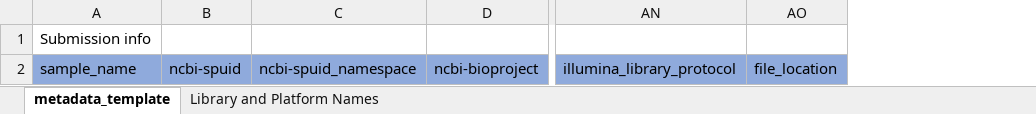
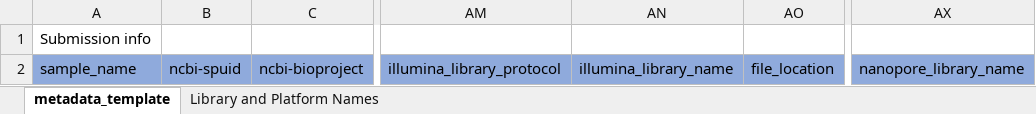
Before and after one commit to CDCgov/tostadas, an Excel workbook: assets/metadata_template.xlsx, sheet metadata_template, drawn as a sheet; only a part is shown, gaps mark what is left out; values as stored, in another font and other column widths than the file's, no borders; removed rows and columns are numbered as before the commit, all else as after; the diff names each change by its address in the sheet, - before the commit and + after, or states it on an @@ line.

```diff
--- a/assets/metadata_template.xlsx (sheet metadata_template)
+++ b/assets/metadata_template.xlsx (sheet metadata_template)
-column C, row 2: ncbi-spuid_namespace
+column AN, row 2: illumina_library_name
+column AX, row 2: nanopore_library_name
```
Also changed, not shown: assets/sample_metadata/bacteria_test_metadata.xlsx, assets/sample_metadata/mpxv_test_metadata.xlsx, 2 other files.
